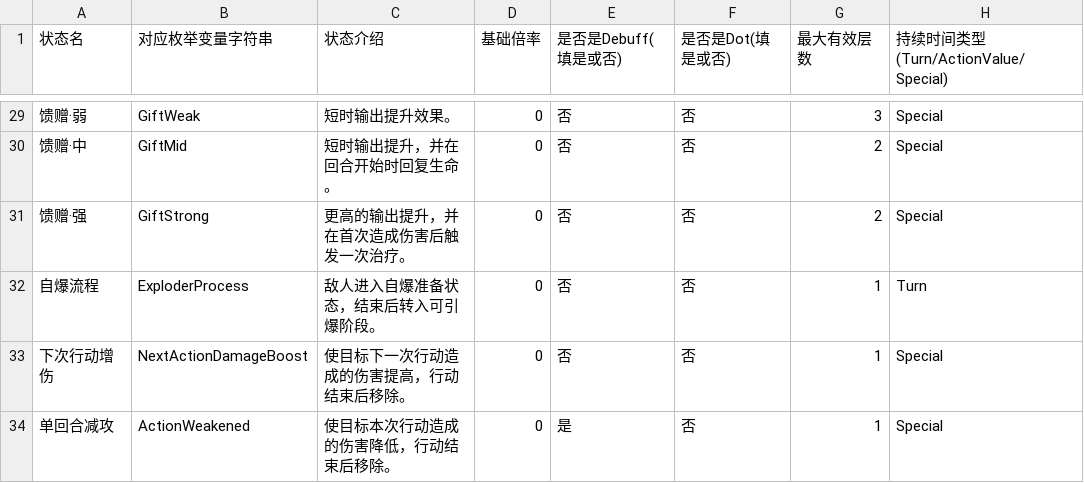
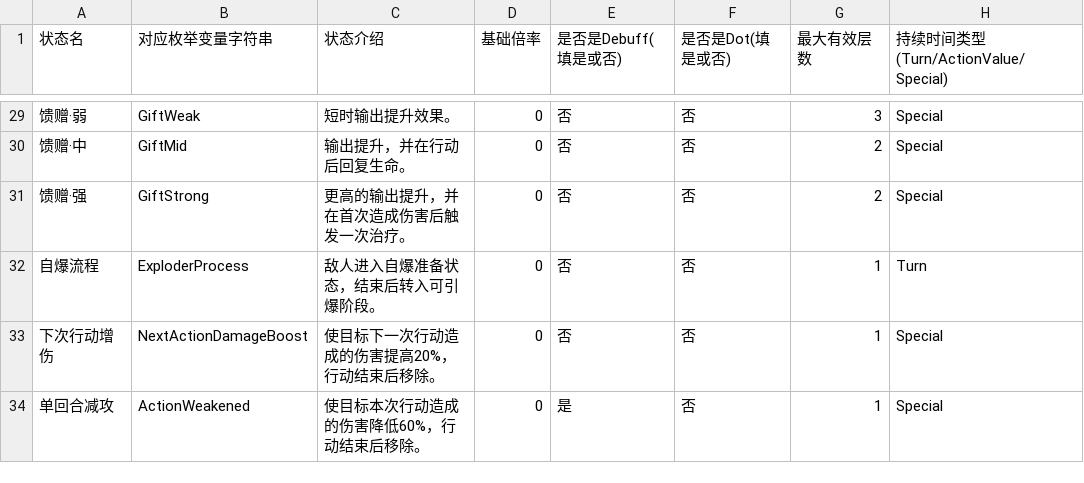
Before and after one commit to RyoBall/TurnChange, a CSV file: Assets/Data/StateData.csv, drawn as a sheet; only a part is shown, gaps mark what is left out; the diff covers the shown part only; the diff names each change by its address in the sheet, - before the commit and + after, or states it on an @@ line.

```diff
--- a/Assets/Data/StateData.csv
+++ b/Assets/Data/StateData.csv
-C30 (状态介绍): 短时输出提升，并在回合开始时回复生命。
+C30 (状态介绍): 输出提升，并在行动后回复生命。
-C33 (状态介绍): 使目标下一次行动造成的伤害提高，行动结束后移除。
+C33 (状态介绍): 使目标下一次行动造成的伤害提高20%，行动结束后移除。
-C34 (状态介绍): 使目标本次行动造成的伤害降低，行动结束后移除。
+C34 (状态介绍): 使目标本次行动造成的伤害降低60%，行动结束后移除。
```
Also changed, not shown: 30 edited cells elsewhere in this file, Assets/Data/CharacterData.csv, Assets/Data/CharacterSkillData.CSV, 43 other files.
